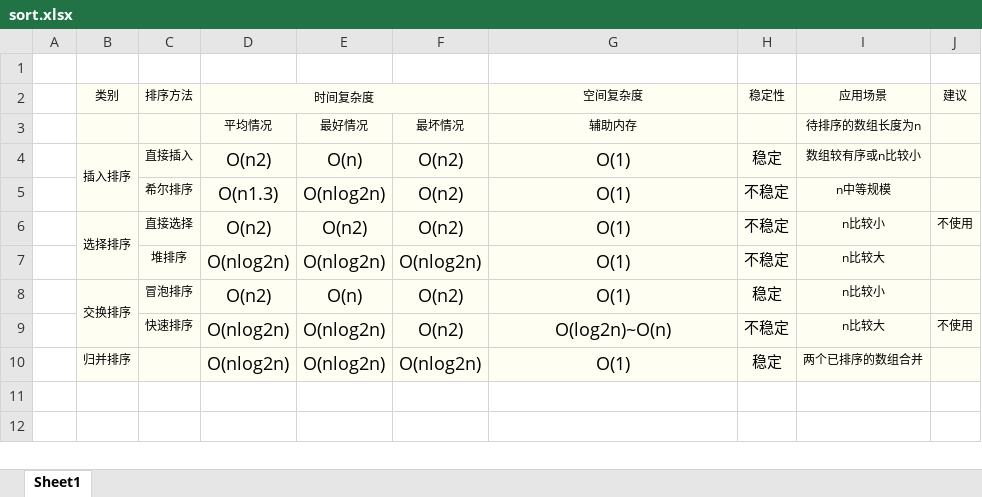
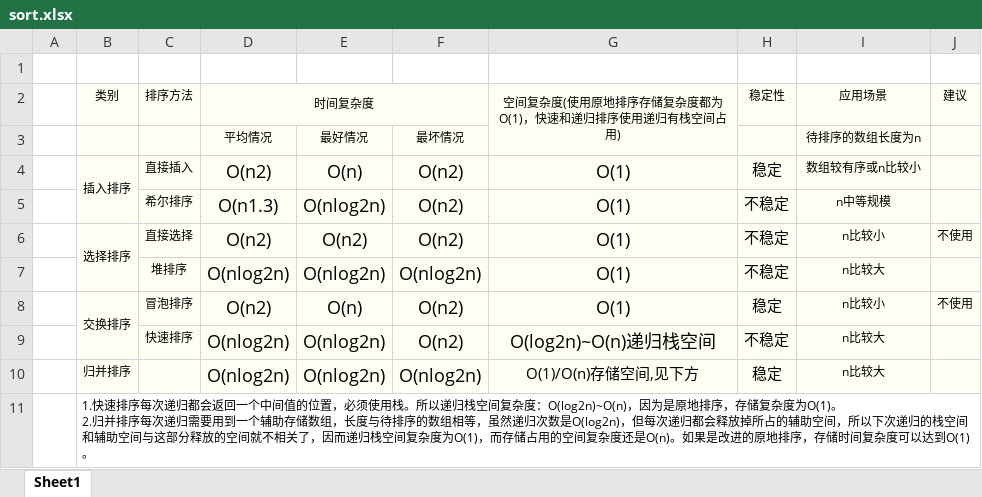
Before and after one commit to hunterhug/goa.c, an Excel workbook: picture/sort.xlsx, sheet Sheet1, drawn as a sheet; values as stored, in another font and other column widths than the file's, no borders; ↵ is a line break in a cell; the diff names each change by its address in the sheet, - before the commit and + after, or states it on an @@ line.

```diff
--- a/picture/sort.xlsx (sheet Sheet1)
+++ b/picture/sort.xlsx (sheet Sheet1)
-G2: 空间复杂度
+G2: 空间复杂度(使用原地排序存储复杂度都为O(1)，快速和递归排序使用递归有栈空间占用)
+G2:G3 merged
-G3: 辅助内存
+G3: (empty)
-J8: (empty)
+J8: 不使用
-G9: O(log2n)~O(n)
+G9: O(log2n)~O(n)递归栈空间
-J9: 不使用
+J9: (empty)
-G10: O(1)
+G10: O(1)/O(n)存储空间,见下方
@@ G10 text size: smaller @@
-I10: 两个已排序的数组合并
+I10: n比较大
+row 11:  | 1.快速排序每次递归都会返回一个中间值的位置，必须使用栈。所以递归栈空间复杂度：O(log2n)~O(n)，因为是原地排序，存储复杂度为O(1)。 ↵ 2.归并排序每次递归需要用到一个辅助存储数组，长度与待排序的数组相等，虽然递归次数是O(log2n)，但每次递归都会释放掉所占的辅助空间，所以下次递归的栈空间和辅助空间与这部分释放的空间就不相关了，因而递归栈空间复杂度为O(1)，而存储占用的空间复杂度还是O(n)。如果是改进的原地排序，存储时间复杂度可以达到O(1)。
```
Also changed, not shown: 4 other files.
